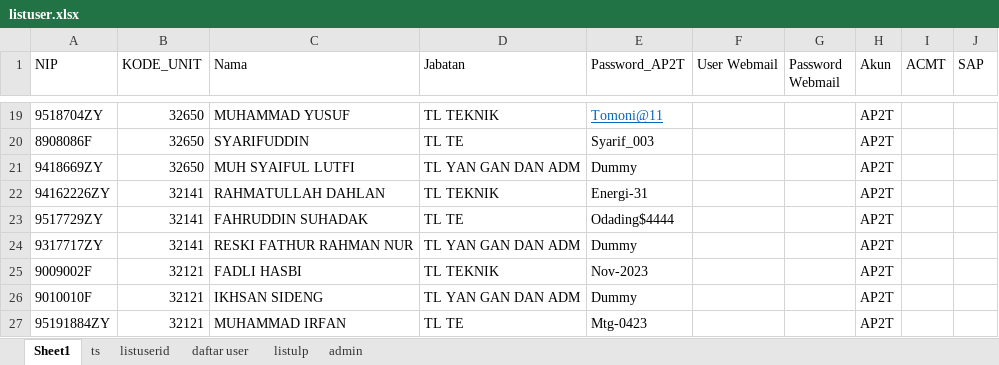
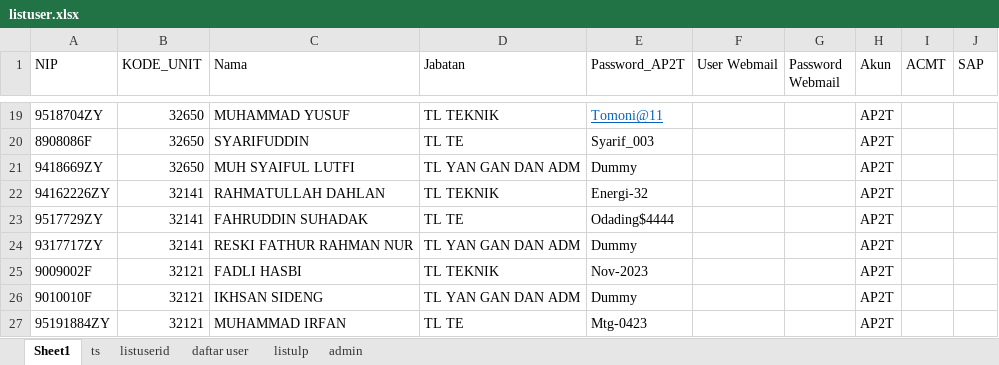
Before and after one commit to luthfillawliet/NEWASMENTE, an Excel workbook: data/listuser/listuser.xlsx, sheet Sheet1, drawn as a sheet; only a part is shown, gaps mark what is left out; values as stored, in another font and other column widths than the file's, no borders; the diff names each change by its address in the sheet, - before the commit and + after, or states it on an @@ line.

```diff
--- a/data/listuser/listuser.xlsx (sheet Sheet1)
+++ b/data/listuser/listuser.xlsx (sheet Sheet1)
-E22 (Password_AP2T): Energi-31
+E22 (Password_AP2T): Energi-32
```
Also changed, not shown: sheet listuserid, data/log/log.xlsx, data/log/summary log HP.xlsx, 7 other files.
